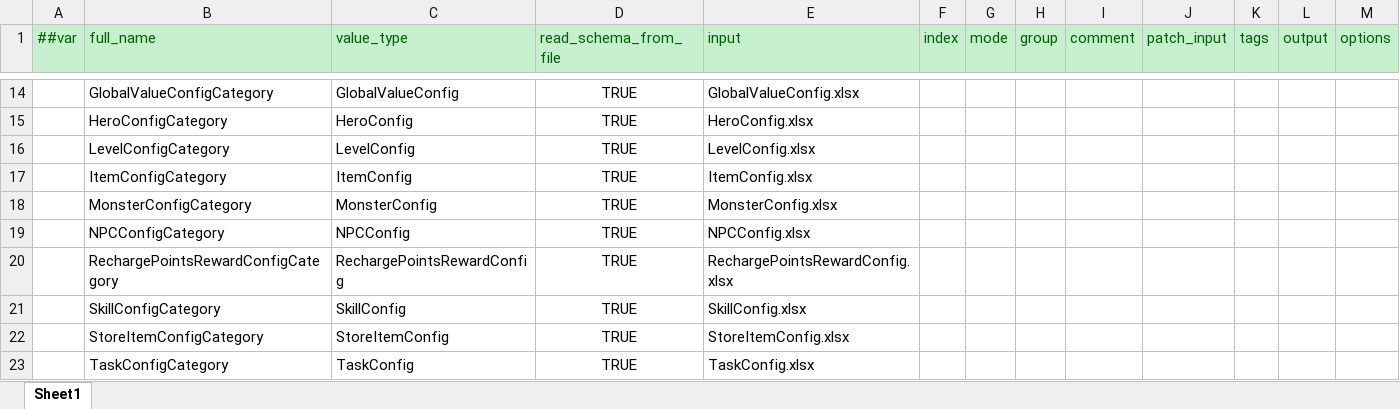
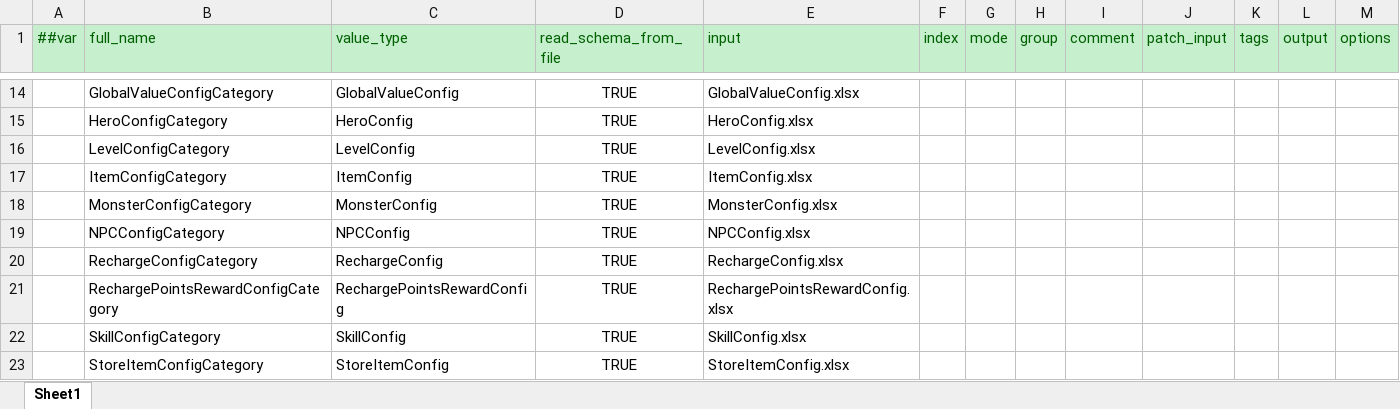
Before and after one commit to csyinghuochong/miniprogram_1, an Excel workbook: Unity/Assets/Config/Excel/__tables__.xlsx, sheet Sheet1, drawn as a sheet; only a part is shown, gaps mark what is left out; the shorter side is filled out with more unchanged rows; values as stored, in another font and other column widths than the file's, no borders; the diff names each change by its address in the sheet, - before the commit and + after, or states it on an @@ line.

```diff
--- a/Unity/Assets/Config/Excel/__tables__.xlsx (sheet Sheet1)
+++ b/Unity/Assets/Config/Excel/__tables__.xlsx (sheet Sheet1)
+row 20:  | RechargeConfigCategory | RechargeConfig | TRUE | RechargeConfig.xlsx
```
Also changed, not shown: 22 other files.
